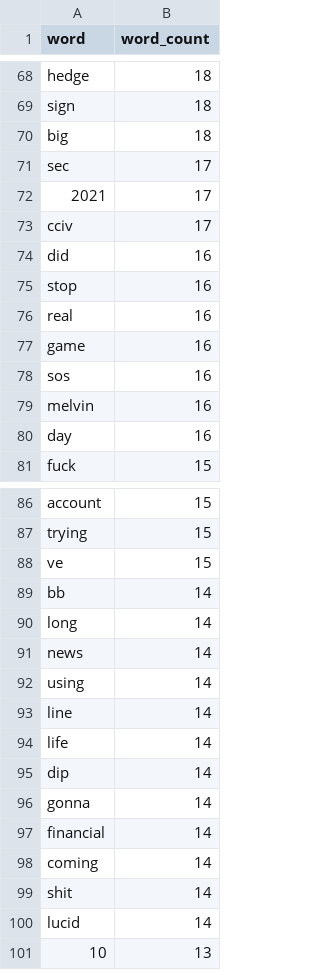
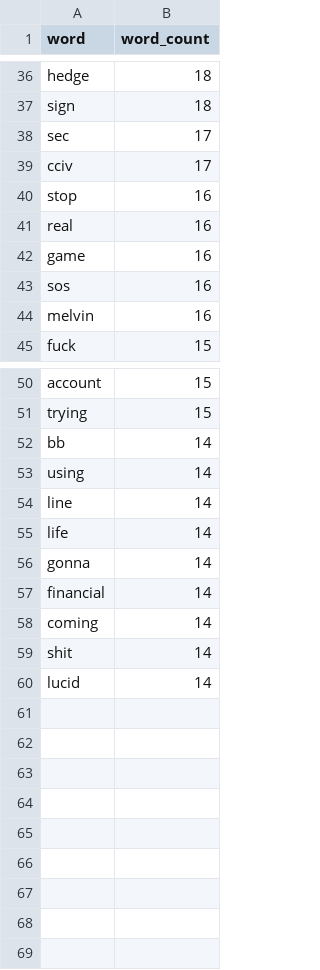
Before and after one commit to choiseun/NLP-subreddit-predictions, a CSV file: datasets/wsb_words.csv, drawn as a sheet; only a part is shown, gaps mark what is left out; the diff covers the shown part only; the diff names each change by its address in the sheet, - before the commit and + after, or states it on an @@ line.

```diff
--- a/datasets/wsb_words.csv
+++ b/datasets/wsb_words.csv
-row 70: big | 18
-row 72: 2021 | 17
-row 74: did | 16
-row 80: day | 16
-row 88: ve | 15
-row 90: long | 14
-row 91: news | 14
-row 95: dip | 14
-row 101: 10 | 13
```
Also changed, not shown: 32 removed rows elsewhere in this file, 15 other files.
